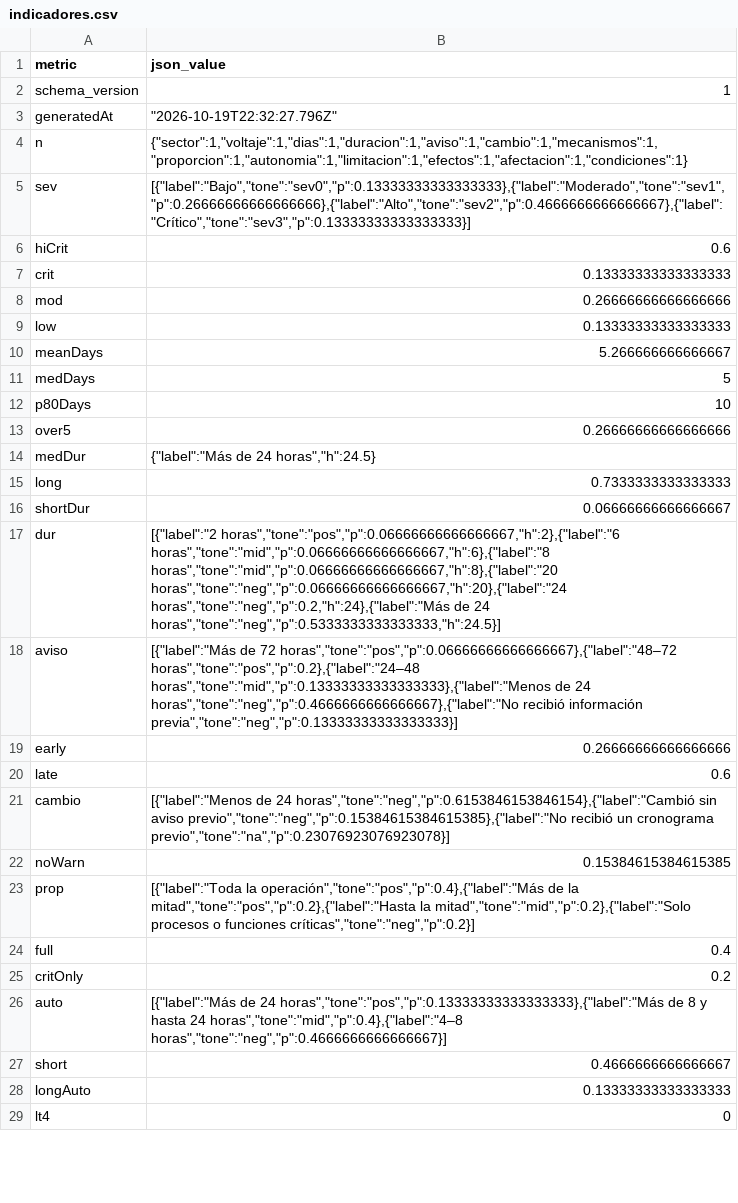
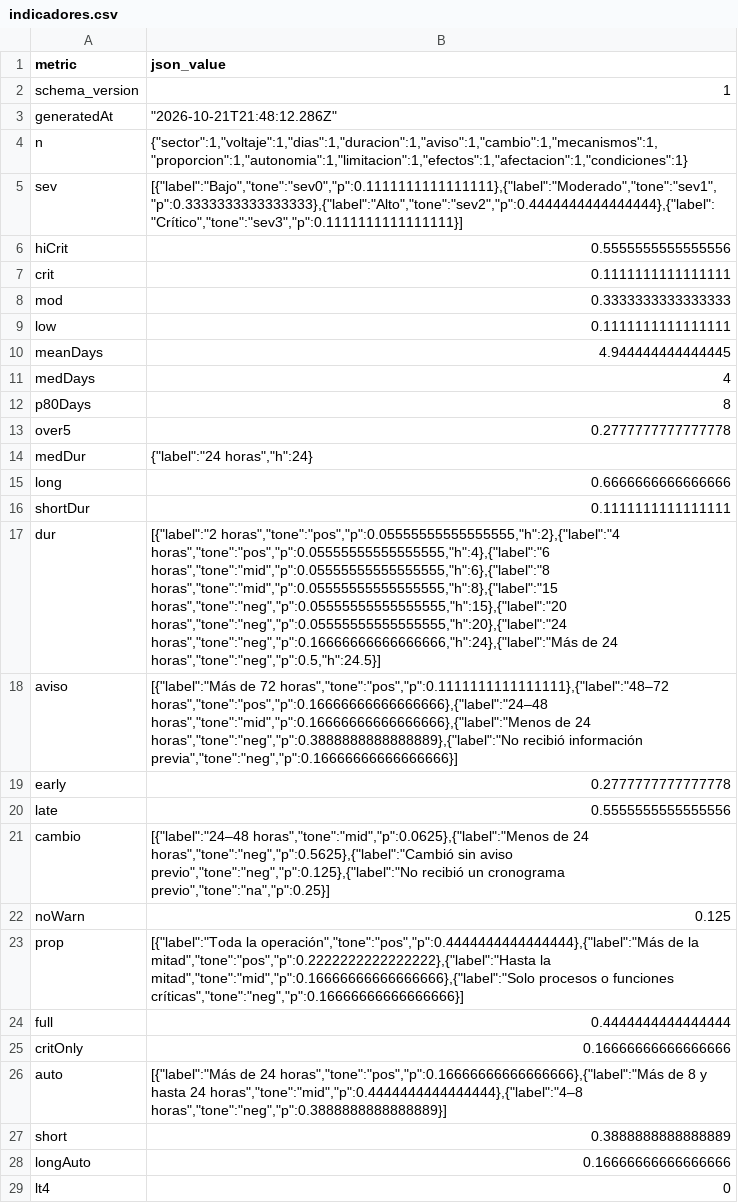
Before and after one commit to CamaraCIP/encuesta_sitelec, a CSV file: indicadores.csv, drawn as a sheet; only a part is shown; the diff covers the shown part only; the diff names each change by its address in the sheet, - before the commit and + after, or states it on an @@ line.

Commit message:
Actualizar indicadores agregados de encuesta CIP

```diff
--- a/indicadores.csv
+++ b/indicadores.csv
-B3 (json_value): "2026-10-19T22:32:27.796Z"
+B3 (json_value): "2026-10-21T21:48:12.286Z"
-B5 (json_value): [{"label":"Bajo","tone":"sev0","p":0.13333333333333333},{"label":"Moderado","tone":"sev1","p":0.26666666666666666},{"label":"Alto","tone":"sev2","p":0.4666666666666667},{"label":"Crítico","tone":"sev3","p":0.13333333333333333}]
+B5 (json_value): [{"label":"Bajo","tone":"sev0","p":0.1111111111111111},{"label":"Moderado","tone":"sev1","p":0.3333333333333333},{"label":"Alto","tone":"sev2","p":0.4444444444444444},{"label":"Crítico","tone":"sev3","p":0.1111111111111111}]
-B6 (json_value): 0.6
+B6 (json_value): 0.5555555555555556
-B7 (json_value): 0.13333333333333333
+B7 (json_value): 0.1111111111111111
-B8 (json_value): 0.26666666666666666
+B8 (json_value): 0.3333333333333333
-B9 (json_value): 0.13333333333333333
+B9 (json_value): 0.1111111111111111
-B10 (json_value): 5.266666666666667
+B10 (json_value): 4.944444444444445
-B11 (json_value): 5
+B11 (json_value): 4
-B12 (json_value): 10
+B12 (json_value): 8
-B13 (json_value): 0.26666666666666666
+B13 (json_value): 0.2777777777777778
-B14 (json_value): {"label":"Más de 24 horas","h":24.5}
+B14 (json_value): {"label":"24 horas","h":24}
-B15 (json_value): 0.7333333333333333
+B15 (json_value): 0.6666666666666666
-B16 (json_value): 0.06666666666666667
+B16 (json_value): 0.1111111111111111
-B17 (json_value): [{"label":"2 horas","tone":"pos","p":0.06666666666666667,"h":2},{"label":"6 horas","tone":"mid","p":0.06666666666666667,"h":6},{"label":"8 horas","tone":"mid","p":0.06666666666666667,"h":8},{"label":"20 horas","tone":"neg","p":0.06666666666666667,"h":20},{"label":"24 horas","tone":"neg","p":0.2,"h":24},{"label":"Más de 24 horas","tone":"neg","p":0.5333333333333333,"h":24.5}]
+B17 (json_value): [{"label":"2 horas","tone":"pos","p":0.05555555555555555,"h":2},{"label":"4 horas","tone":"pos","p":0.05555555555555555,"h":4},{"label":"6 horas","tone":"mid","p":0.05555555555555555,"h":6},{"label":"8 horas","tone":"mid","p":0.05555555555555555,"h":8},{"label":"15 horas","tone":"neg","p":0.05555555555555555,"h":15},{"label":"20 horas","tone":"neg","p":0.05555555555555555,"h":20},{"label":"24 horas","tone":"neg","p":0.16666666666666666,"h":24},{"label":"Más de 24 horas","tone":"neg","p":0.5,"h":24.5}]
-B18 (json_value): …de 72 horas","tone":"pos","p":0.06666666666666667},{"label":"48–72 horas","tone":"pos","p":0.2},{"label":"24–48 horas","tone":"mid","p":0.13333333333333333},{"label":"Menos de 24 horas","tone":"neg","p":0.4666666666666667},{"label":"No recibió información previa","tone":"neg","p":0.13333333333333333}]
+B18 (json_value): …de 72 horas","tone":"pos","p":0.1111111111111111},{"label":"48–72 horas","tone":"pos","p":0.16666666666666666},{"label":"24–48 horas","tone":"mid","p":0.16666666666666666},{"label":"Menos de 24 horas","tone":"neg","p":0.3888888888888889},{"label":"No recibió información previa","tone":"neg","p":0.16666666666666666}]
-B19 (json_value): 0.26666666666666666
+B19 (json_value): 0.2777777777777778
-B20 (json_value): 0.6
+B20 (json_value): 0.5555555555555556
-B21 (json_value): [{"label":"Menos de 24 horas","tone":"neg","p":0.6153846153846154},{"label":"Cambió sin aviso previo","tone":"neg","p":0.15384615384615385},{"label":"No recibió un cronograma previo","tone":"na","p":0.23076923076923078}]
+B21 (json_value): [{"label":"24–48 horas","tone":"mid","p":0.0625},{"label":"Menos de 24 horas","tone":"neg","p":0.5625},{"label":"Cambió sin aviso previo","tone":"neg","p":0.125},{"label":"No recibió un cronograma previo","tone":"na","p":0.25}]
-B22 (json_value): 0.15384615384615385
+B22 (json_value): 0.125
-B23 (json_value): [{"label":"Toda la operación","tone":"pos","p":0.4},{"label":"Más de la mitad","tone":"pos","p":0.2},{"label":"Hasta la mitad","tone":"mid","p":0.2},{"label":"Solo procesos o funciones críticas","tone":"neg","p":0.2}]
+B23 (json_value): [{"label":"Toda la operación","tone":"pos","p":0.4444444444444444},{"label":"Más de la mitad","tone":"pos","p":0.2222222222222222},{"label":"Hasta la mitad","tone":"mid","p":0.16666666666666666},{"label":"Solo procesos o funciones críticas","tone":"neg","p":0.16666666666666666}]
-B24 (json_value): 0.4
+B24 (json_value): 0.4444444444444444
-B25 (json_value): 0.2
+B25 (json_value): 0.16666666666666666
-B26 (json_value): …de 24 horas","tone":"pos","p":0.13333333333333333},{"label":"Más de 8 y hasta 24 horas","tone":"mid","p":0.4},{"label":"4–8 horas","tone":"neg","p":0.4666666666666667}]
+B26 (json_value): …de 24 horas","tone":"pos","p":0.16666666666666666},{"label":"Más de 8 y hasta 24 horas","tone":"mid","p":0.4444444444444444},{"label":"4–8 horas","tone":"neg","p":0.3888888888888889}]
-B27 (json_value): 0.4666666666666667
+B27 (json_value): 0.3888888888888889
-B28 (json_value): 0.13333333333333333
+B28 (json_value): 0.16666666666666666
```
Also changed, not shown: 22 edited cells elsewhere in this file.
